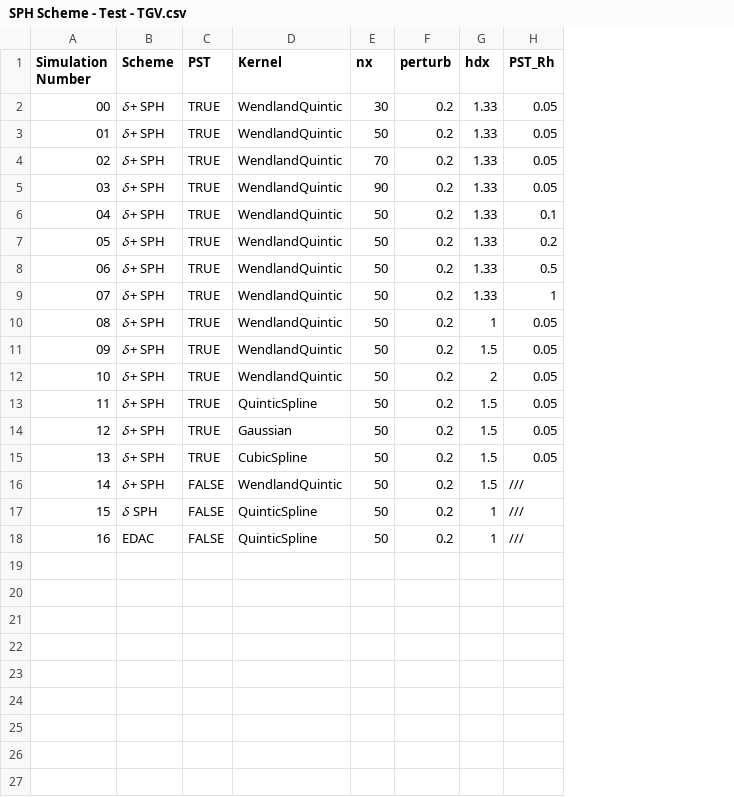
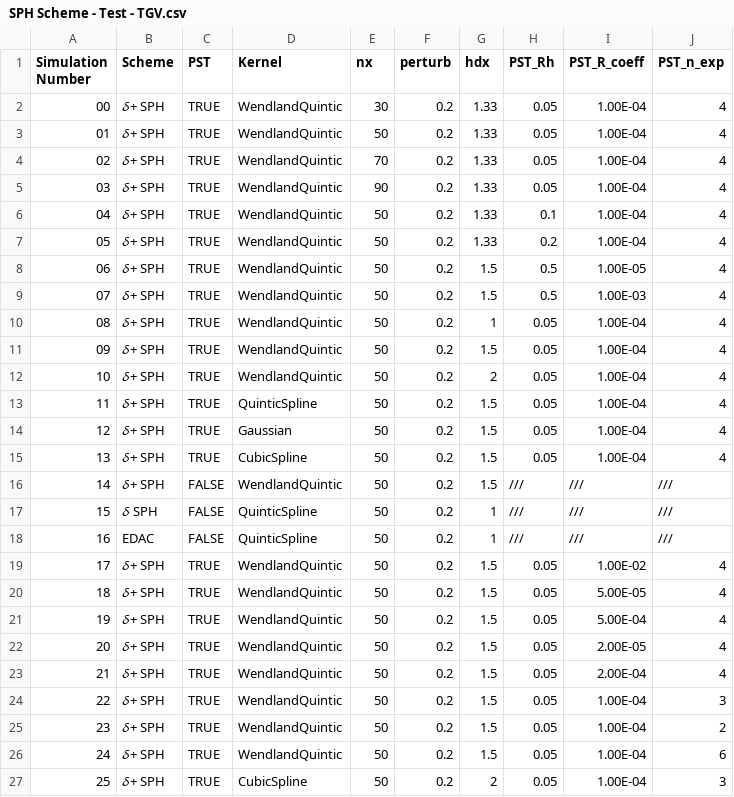
Before and after one commit to Prajwal-Prathiksh/SLP-Smoothed-Particle-Hydrodynamics, a CSV file: SLP/Taylor Green Vortex/PySPH-Testing/SPH Scheme - Test - TGV.csv, drawn as a sheet; the diff names each change by its address in the sheet, - before the commit and + after, or states it on an @@ line.

```diff
--- a/SLP/Taylor Green Vortex/PySPH-Testing/SPH Scheme - Test - TGV.csv
+++ b/SLP/Taylor Green Vortex/PySPH-Testing/SPH Scheme - Test - TGV.csv
+column I (PST_R_coeff), rows 2-18: 1.00E-04 | 1.00E-04 | 1.00E-04 | 1.00E-04 | 1.00E-04 | 1.00E-04 | 1.00E-05 | 1.00E-03 | 1.00E-04 | 1.00E-04 | 1.00E-04 | 1.00E-04 | 1.00E-04 | 1.00E-04 | /// | /// | ///
+column J (PST_n_exp), rows 2-18: 4 | 4 | 4 | 4 | 4 | 4 | 4 | 4 | 4 | 4 | 4 | 4 | 4 | 4 | /// | /// | ///
-G8:G9 (hdx): 1.33
+G8:G9 (hdx): 1.5
-H9 (PST_Rh): 1
+H9 (PST_Rh): 0.5
+row 19: 17 | 𝛿+ SPH | TRUE | WendlandQuintic | 50 | 0.2 | 1.5 | 0.05 | 1.00E-02 | 4
+row 20: 18 | 𝛿+ SPH | TRUE | WendlandQuintic | 50 | 0.2 | 1.5 | 0.05 | 5.00E-05 | 4
+row 21: 19 | 𝛿+ SPH | TRUE | WendlandQuintic | 50 | 0.2 | 1.5 | 0.05 | 5.00E-04 | 4
+row 22: 20 | 𝛿+ SPH | TRUE | WendlandQuintic | 50 | 0.2 | 1.5 | 0.05 | 2.00E-05 | 4
+row 23: 21 | 𝛿+ SPH | TRUE | WendlandQuintic | 50 | 0.2 | 1.5 | 0.05 | 2.00E-04 | 4
+row 24: 22 | 𝛿+ SPH | TRUE | WendlandQuintic | 50 | 0.2 | 1.5 | 0.05 | 1.00E-04 | 3
+row 25: 23 | 𝛿+ SPH | TRUE | WendlandQuintic | 50 | 0.2 | 1.5 | 0.05 | 1.00E-04 | 2
+row 26: 24 | 𝛿+ SPH | TRUE | WendlandQuintic | 50 | 0.2 | 1.5 | 0.05 | 1.00E-04 | 6
+row 27: 25 | 𝛿+ SPH | TRUE | CubicSpline | 50 | 0.2 | 2 | 0.05 | 1.00E-04 | 3
```
Also changed, not shown: 17 other files.
